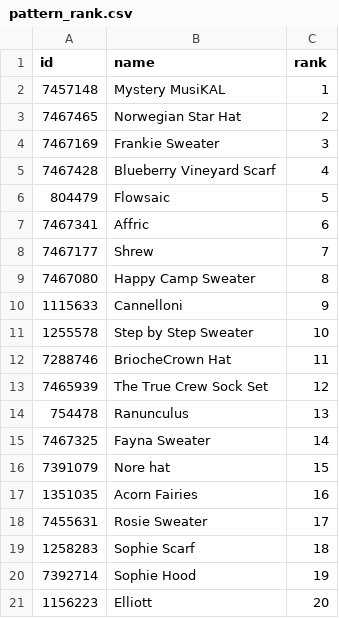
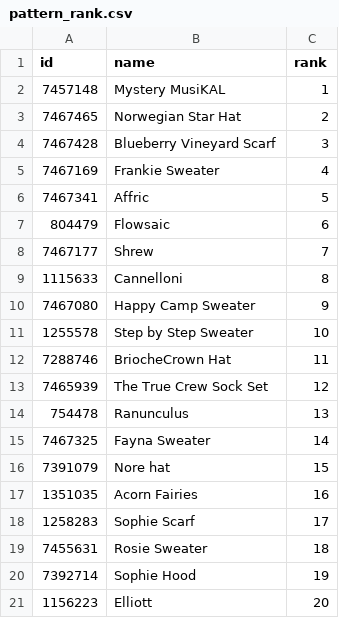
Before and after one commit to alexmcsw/ravelry-table, a CSV file: data/pattern_rank.csv, drawn as a sheet.

```diff
--- a/data/pattern_rank.csv
+++ b/data/pattern_rank.csv
@@ -3,9 +3,9 @@
 7467465,"Norwegian Star Hat",2
-7467169,"Frankie Sweater",3
-7467428,"Blueberry Vineyard Scarf",4
-804479,"Flowsaic",5
-7467341,"Affric",6
+7467428,"Blueberry Vineyard Scarf",3
+7467169,"Frankie Sweater",4
+7467341,"Affric",5
+804479,"Flowsaic",6
 7467177,"Shrew",7
-7467080,"Happy Camp Sweater",8
-1115633,"Cannelloni",9
+1115633,"Cannelloni",8
+7467080,"Happy Camp Sweater",9
 1255578,"Step by Step Sweater",10
@@ -17,4 +17,4 @@
 1351035,"Acorn Fairies",16
-7455631,"Rosie Sweater",17
-1258283,"Sophie Scarf",18
+1258283,"Sophie Scarf",17
+7455631,"Rosie Sweater",18
 7392714,"Sophie Hood",19
```
Also changed, not shown: 2 other files.
